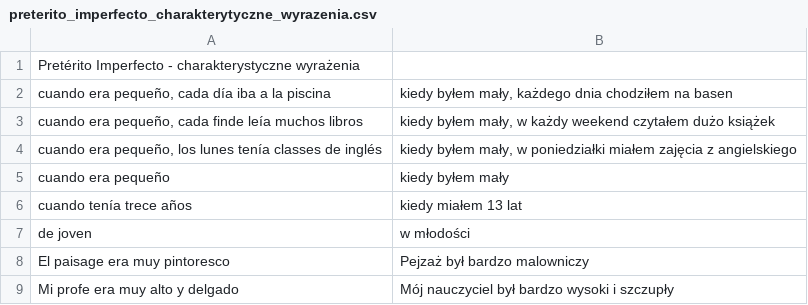
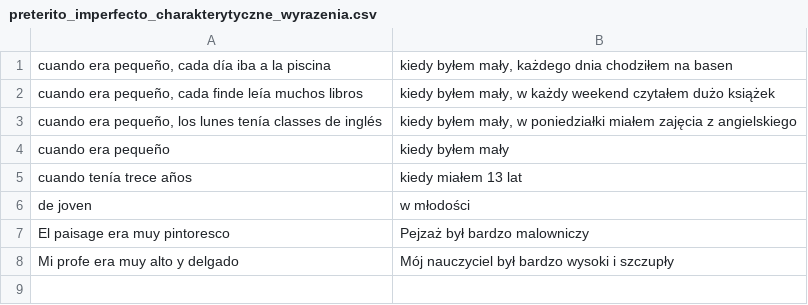
Before and after one commit to piterros/LanguageLearner, a CSV file: sample/spanish/preterito_imperfecto_charakterytyczne_wyrazenia.csv, drawn as a sheet.

```diff
--- a/sample/spanish/preterito_imperfecto_charakterytyczne_wyrazenia.csv
+++ b/sample/spanish/preterito_imperfecto_charakterytyczne_wyrazenia.csv
@@ -1,2 +1 @@
-Pretérito Imperfecto - charakterystyczne wyrażenia
 cuando era pequeño, cada día iba a la piscina;kiedy byłem mały, każdego dnia chodziłem na basen
```
Also changed, not shown: 7 other files.
